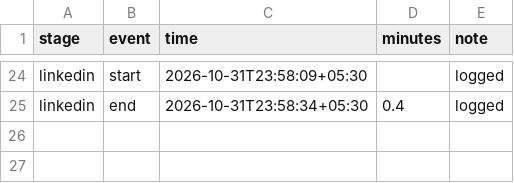
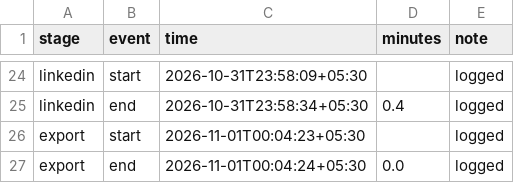
Before and after one commit to whysaurabhsharma/dot-content-machine, a CSV file: runs/how-companies-test-ai-data-analysts-timing.csv, drawn as a sheet; only a part is shown, gaps mark what is left out; the diff names each change by its address in the sheet, - before the commit and + after, or states it on an @@ line.

```diff
--- a/runs/how-companies-test-ai-data-analysts-timing.csv
+++ b/runs/how-companies-test-ai-data-analysts-timing.csv
+row 26: export | start | 2026-11-01T00:04:23+05:30 |  | logged
+row 27: export | end | 2026-11-01T00:04:24+05:30 | 0.0 | logged
```
Also changed, not shown: 1 other file.
